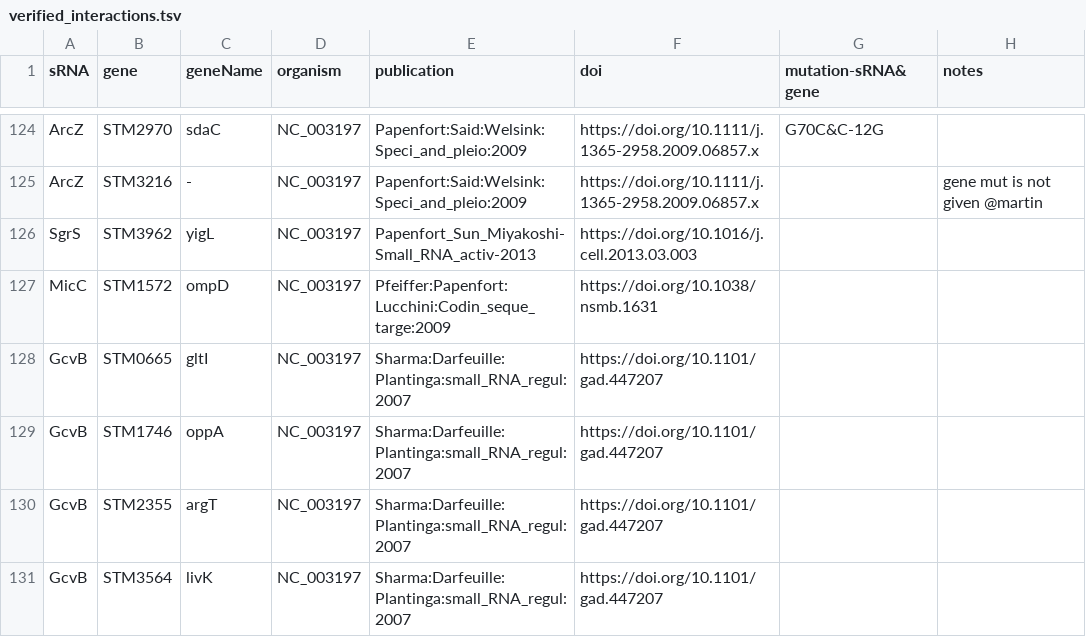
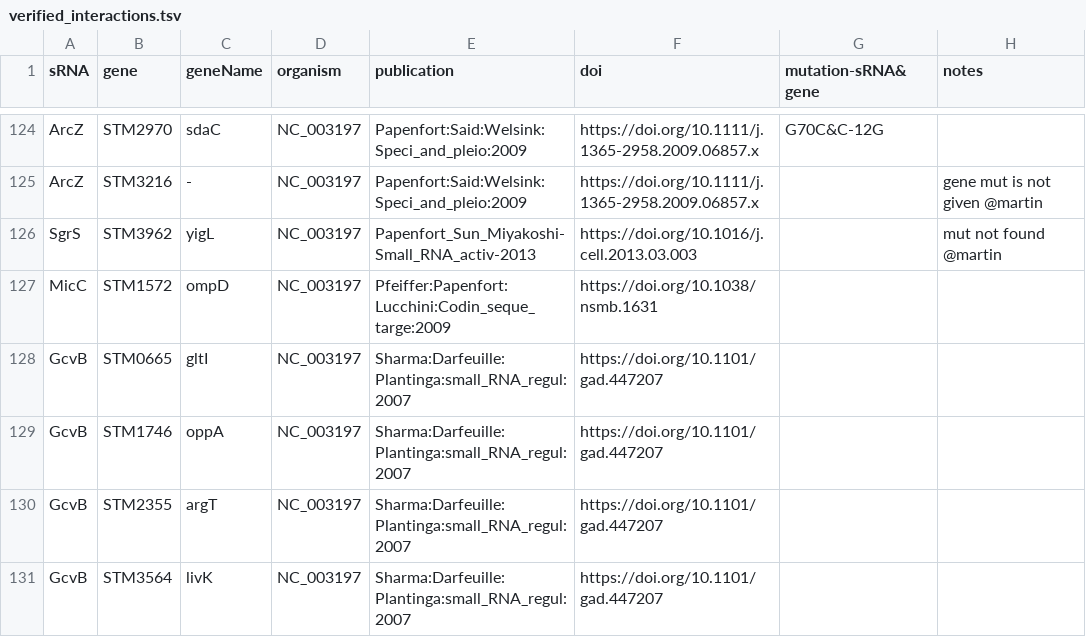
Before and after one commit to shriyogapriya/IntaRNA-benchmark, a TSV file: verified_interactions.tsv, drawn as a sheet; only a part is shown, gaps mark what is left out.

Commit message:
Small_RNA_activ

```diff
--- a/verified_interactions.tsv
+++ b/verified_interactions.tsv
@@ -125,3 +125,3 @@ ArcZ	STM2970	sdaC	NC_003197	Papenfort:Said:Welsink:Speci_and_pleio:2009	https://
 ArcZ	STM3216	-	NC_003197	Papenfort:Said:Welsink:Speci_and_pleio:2009	https://doi.org/10.1111/j.1365-2958.2009.06857.x		gene mut is not given @martin
-SgrS	STM3962	yigL	NC_003197	Papenfort_Sun_Miyakoshi-Small_RNA_activ-2013	https://doi.org/10.1016/j.cell.2013.03.003		
+SgrS	STM3962	yigL	NC_003197	Papenfort_Sun_Miyakoshi-Small_RNA_activ-2013	https://doi.org/10.1016/j.cell.2013.03.003		mut not found @martin
 MicC	STM1572	ompD	NC_003197	Pfeiffer:Papenfort:Lucchini:Codin_seque_targe:2009	https://doi.org/10.1038/nsmb.1631		
```
